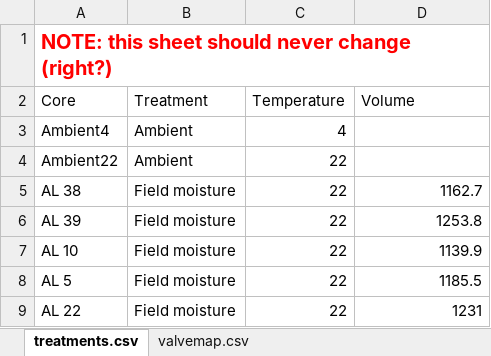
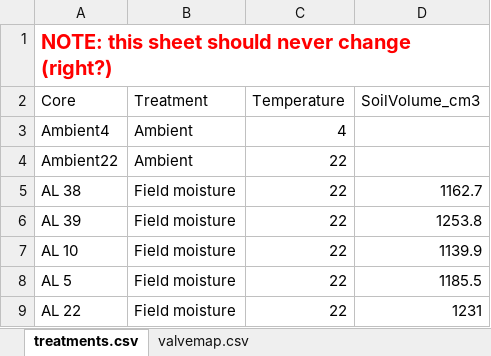
Before and after one commit to bpbond/cpcrw_incubation, an Excel workbook: data/CoreData.xlsx, sheet treatments.csv, drawn as a sheet; only a part is shown; values as stored, in another font and other column widths than the file's, no borders; the diff names each change by its address in the sheet, - before the commit and + after, or states it on an @@ line.

Commit message:
Calculate headspace correct using soil volume
Per @apeyton comment in issue #27 - we now calculate headspace in each
core based on soil volume (which has been renamed for clarity).

```diff
--- a/data/CoreData.xlsx (sheet treatments.csv)
+++ b/data/CoreData.xlsx (sheet treatments.csv)
-D2: Volume
+D2: SoilVolume_cm3
```
Also changed, not shown: 3 other files.
